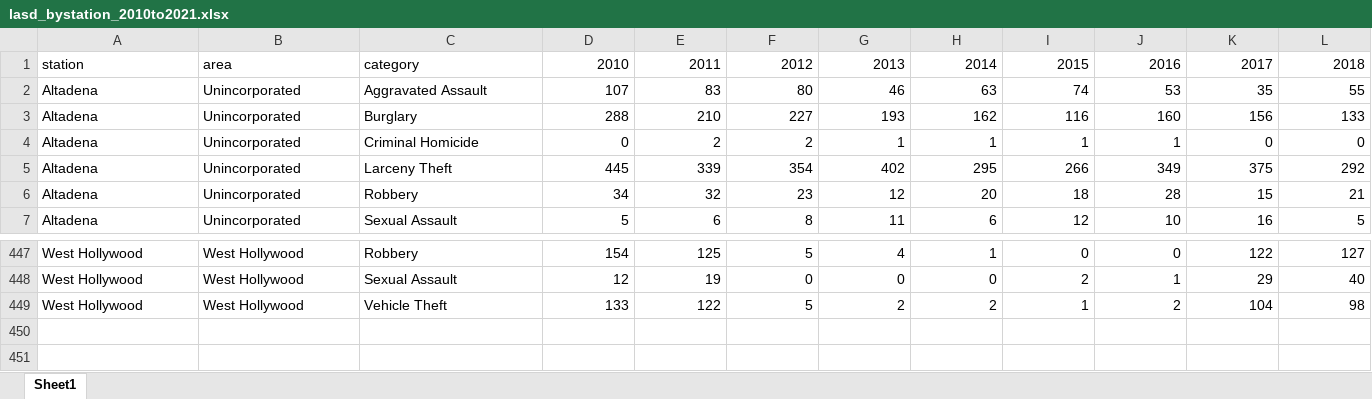
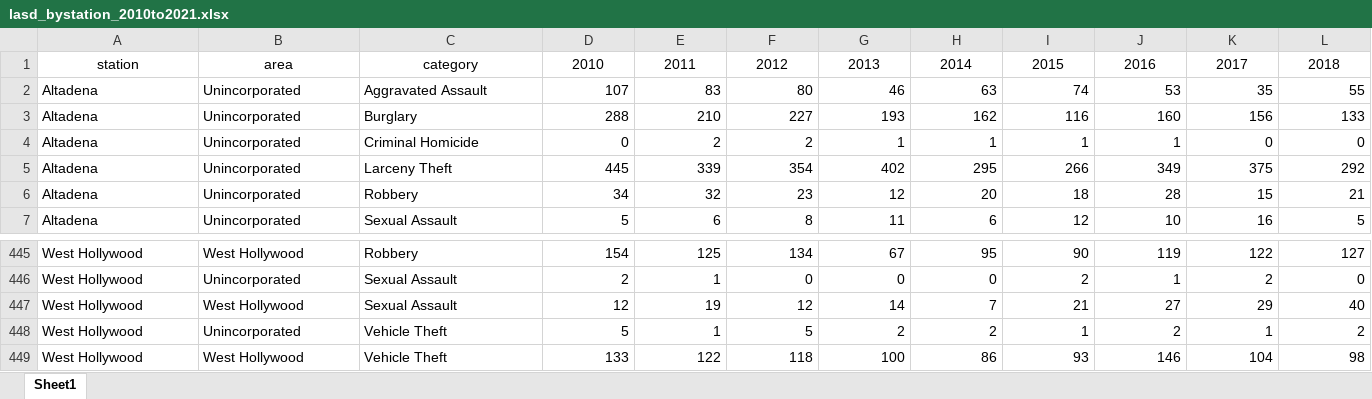
Before and after one commit to abcotvdata/safetytracker_losangeles, an Excel workbook: data/source/annual/lasd_bystation_2010to2021.xlsx, sheet Sheet1, drawn as a sheet; only a part is shown, gaps mark what is left out; values as stored, in another font and other column widths than the file's, no borders; addresses are those after the commit; rows hold the shown columns only; the diff covers the shown part only; the diff names each change by its address in the sheet, - before the commit and + after, or states it on an @@ line.

```diff
--- a/data/source/annual/lasd_bystation_2010to2021.xlsx (sheet Sheet1)
+++ b/data/source/annual/lasd_bystation_2010to2021.xlsx (sheet Sheet1)
-A1:C1 alignment: left
+A1:C1 alignment: center
-D1:L1 alignment: right
+D1:L1 alignment: center
-F445: 5
+F445: 134
-G445: 4
+G445: 67
-H445: 1
+H445: 95
-I445: 0
+I445: 90
-J445: 0
+J445: 119
+row 446: West Hollywood | Unincorporated | Sexual Assault | 2 | 1 | 0 | 0 | 0 | 2 | 1 | 2 | 0
-F447: 0
+F447: 12
-G447: 0
+G447: 14
-H447: 0
+H447: 7
-I447: 2
+I447: 21
-J447: 1
+J447: 27
+row 448: West Hollywood | Unincorporated | Vehicle Theft | 5 | 1 | 5 | 2 | 2 | 1 | 2 | 1 | 2
-F449: 5
+F449: 118
-G449: 2
+G449: 100
-H449: 2
+H449: 86
-I449: 1
+I449: 93
-J449: 2
+J449: 146
```
Also changed, not shown: 4 added rows, 6 removed rows, 21 edited cells and cell formats elsewhere in this sheet.
